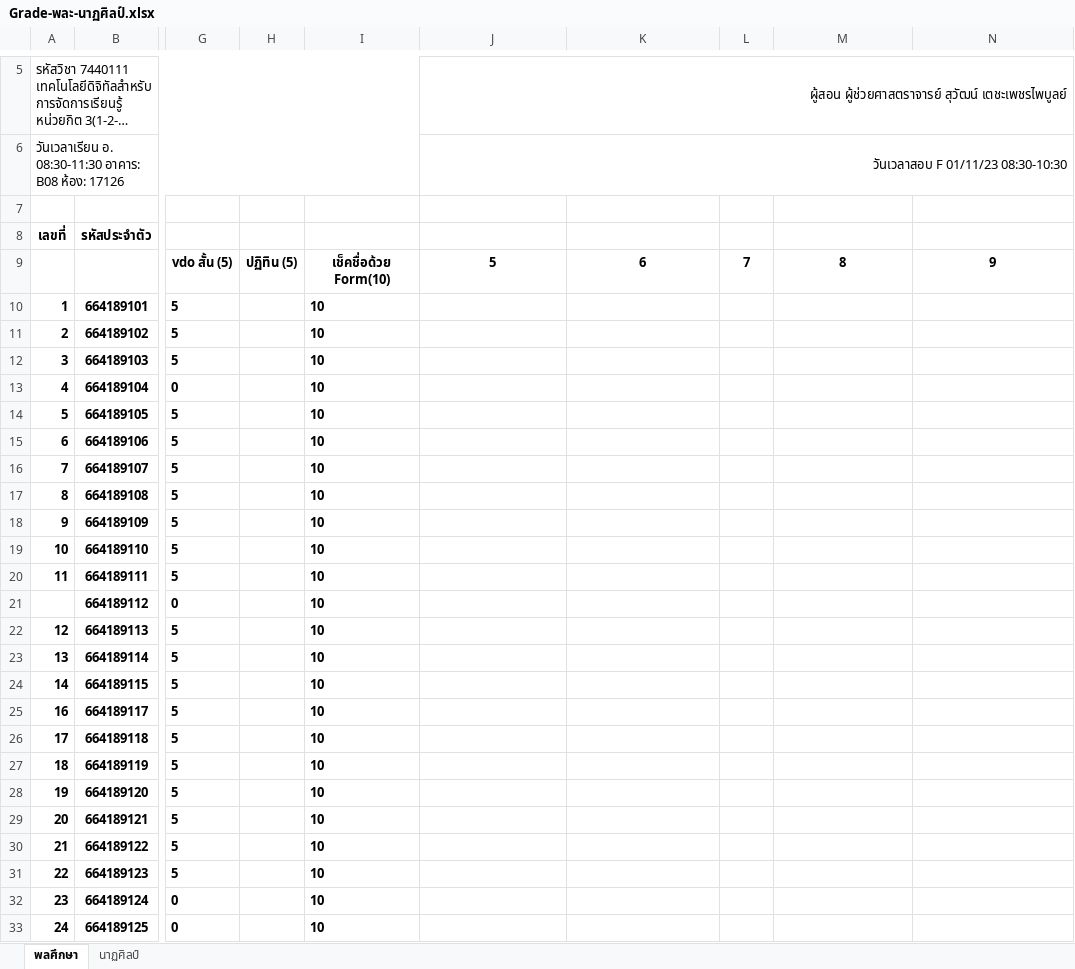
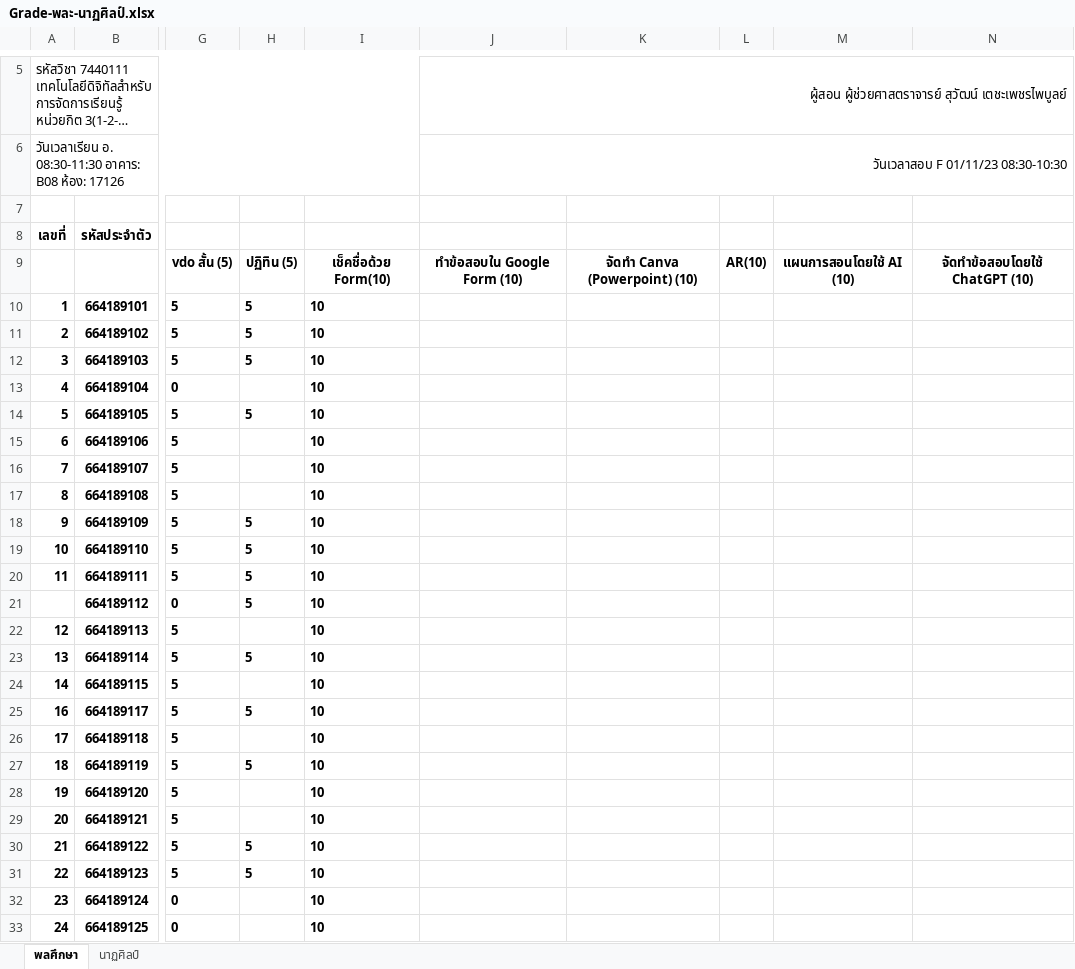
Before and after one commit to suwat9/DigitalLiteracy, an Excel workbook: images/Grade-พละ-นาฏศิลป์.xlsx, sheet พลศึกษา, drawn as a sheet; only a part is shown, gaps mark what is left out; long unchanged cells end in …; values as stored, in another font and other column widths than the file's, no borders; the diff names each change by its address in the sheet, - before the commit and + after, or states it on an @@ line.

```diff
--- a/images/Grade-พละ-นาฏศิลป์.xlsx (sheet พลศึกษา)
+++ b/images/Grade-พละ-นาฏศิลป์.xlsx (sheet พลศึกษา)
-J9: 5
+J9: ทำข้อสอบใน Google Form (10)
-K9: 6
+K9: จัดทำ Canva (Powerpoint) (10)
-L9: 7
+L9: AR(10)
-M9: 8
+M9: แผนการสอนโดยใช้ AI (10)
-N9: 9
+N9: จัดทำข้อสอบโดยใช้ ChatGPT (10)
-H10:H12: (empty)
+H10:H12: 5
-H14: (empty)
+H14: 5
-H18:H21: (empty)
+H18:H21: 5
-H23: (empty)
+H23: 5
-H25: (empty)
+H25: 5
-H27: (empty)
+H27: 5
-H30:H31: (empty)
+H30:H31: 5
```
Also changed, not shown: sheet นาฏศิลป์, 1 other file.
